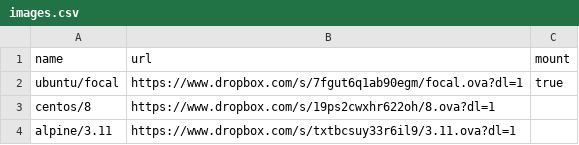
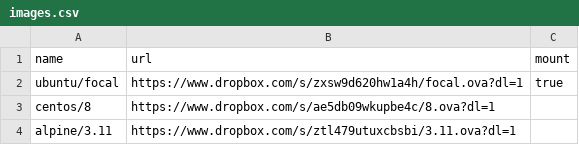
Before and after one commit to mhewedy/vermin, a CSV file: images/images.csv, drawn as a sheet.

Commit message:
update images to remove usb2.0 support so no need to install vbox extension pack

```diff
--- a/images/images.csv
+++ b/images/images.csv
@@ -1,4 +1,4 @@
 name,url,mount
-ubuntu/focal,https://www.dropbox.com/s/7fgut6q1ab90egm/focal.ova?dl=1,true
-centos/8,https://www.dropbox.com/s/19ps2cwxhr622oh/8.ova?dl=1,
-alpine/3.11,https://www.dropbox.com/s/txtbcsuy33r6il9/3.11.ova?dl=1,
+ubuntu/focal,https://www.dropbox.com/s/zxsw9d620hw1a4h/focal.ova?dl=1,true
+centos/8,https://www.dropbox.com/s/ae5db09wkupbe4c/8.ova?dl=1,
+alpine/3.11,https://www.dropbox.com/s/ztl479utuxcbsbi/3.11.ova?dl=1,
```
